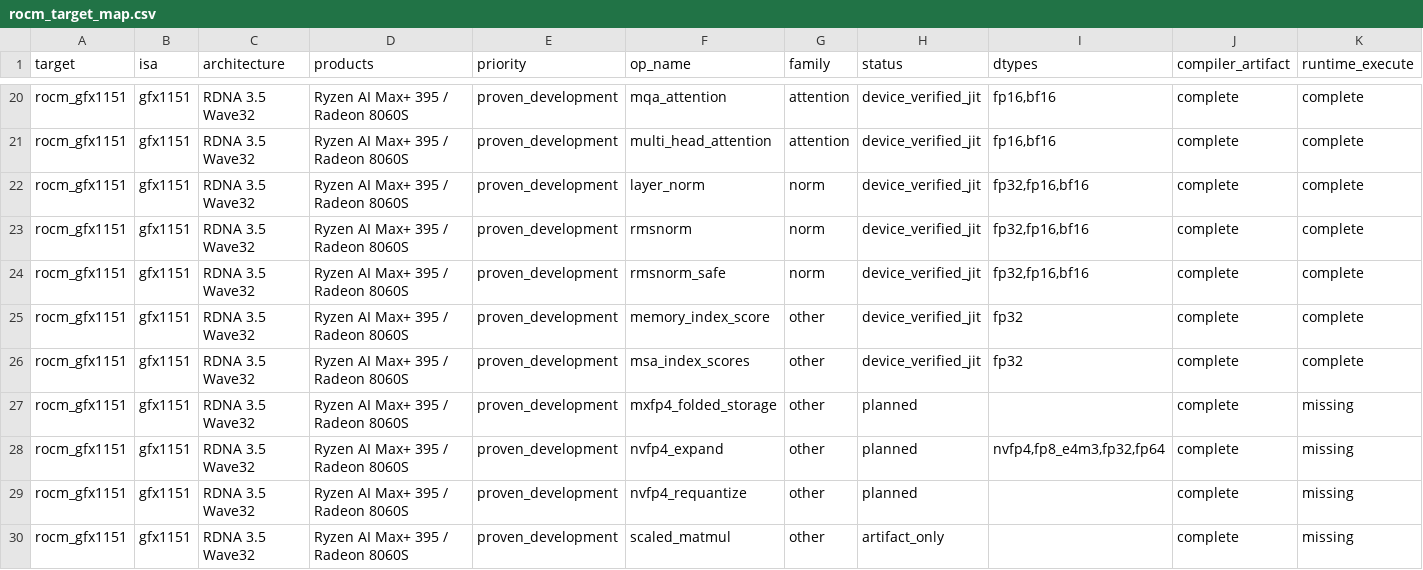
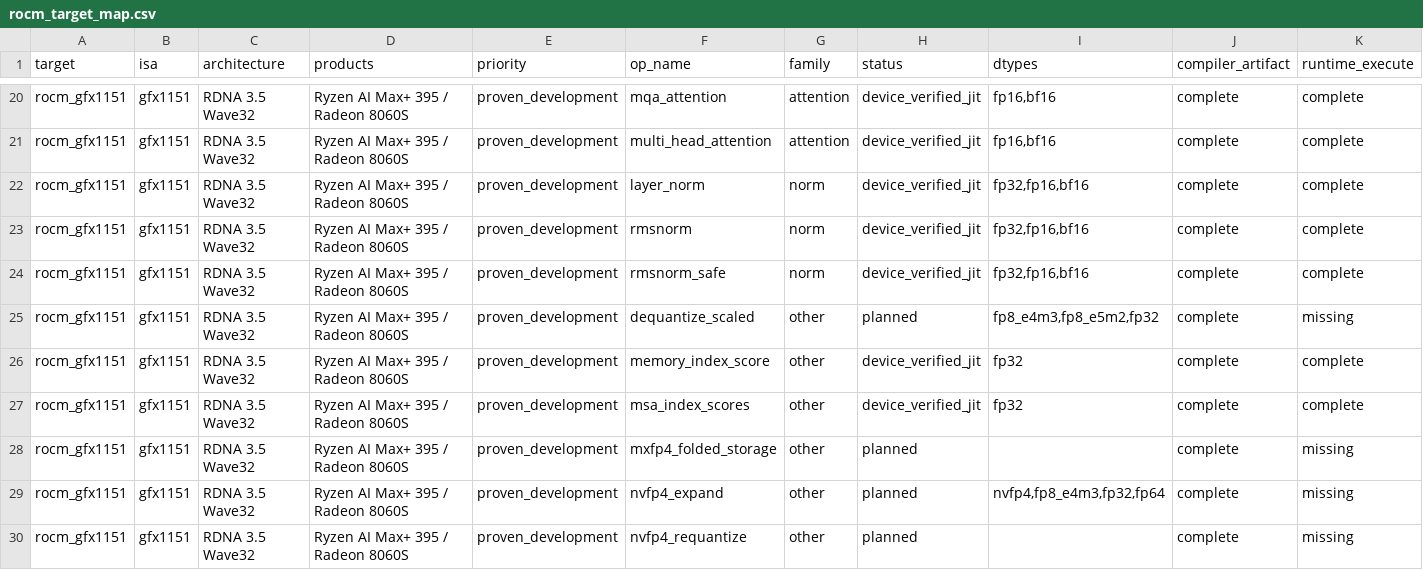
Before and after one commit to gstoner/tessera, a CSV file: docs/audit/generated/rocm_target_map.csv, drawn as a sheet; only a part is shown, gaps mark what is left out; the shorter side is filled out with more unchanged rows; rows hold the shown columns only; the diff covers the shown part only; the diff names each change by its address in the sheet, - before the commit and + after, or states it on an @@ line.

```diff
--- a/docs/audit/generated/rocm_target_map.csv
+++ b/docs/audit/generated/rocm_target_map.csv
+row 25: rocm_gfx1151 | gfx1151 | RDNA 3.5 Wave32 | Ryzen AI Max+ 395 / Radeon 8060S | proven_development | dequantize_scaled | other | planned | fp8_e4m3,fp8_e5m2,fp32 | complete | missing
```
Also changed, not shown: 4 added rows elsewhere in this file, docs/audit/generated/compiler_progress.csv, docs/audit/generated/dtype_flow.csv, 14 other files.
